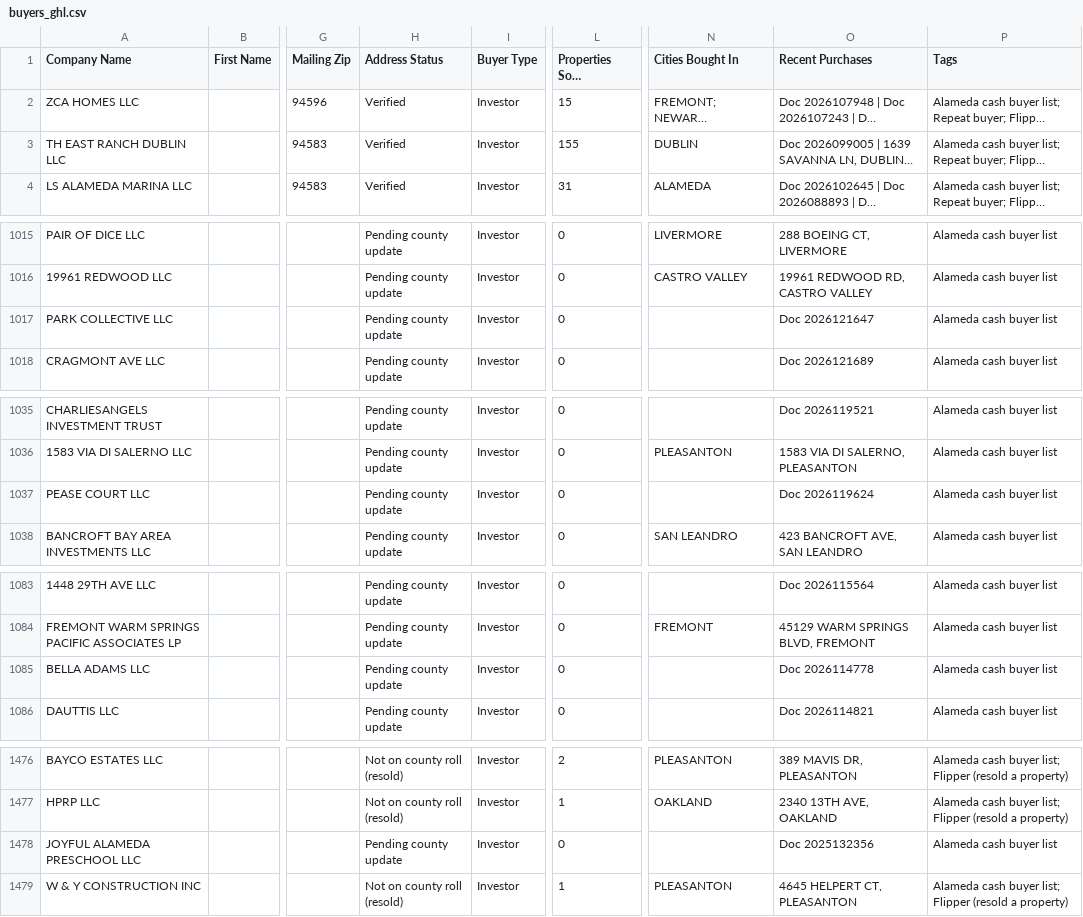
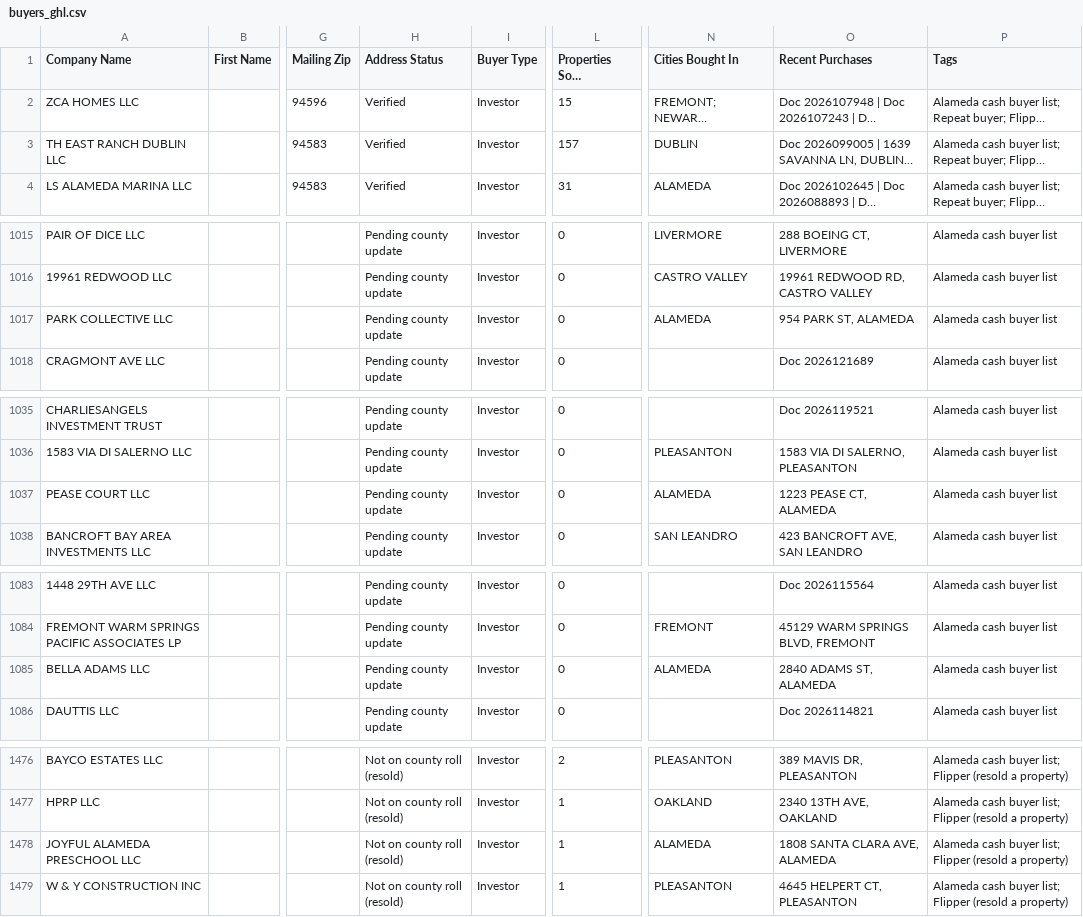
Before and after one commit to mralexdm/AlamedaCounty_Intel, a CSV file: dashboard/buyers_ghl.csv, drawn as a sheet; only a part is shown, gaps mark what is left out; long unchanged cells end in …; the diff covers the shown part only; the diff names each change by its address in the sheet, - before the commit and + after, or states it on an @@ line.

```diff
--- a/dashboard/buyers_ghl.csv
+++ b/dashboard/buyers_ghl.csv
-L3 (Properties Sold (Lookback)): 155
+L3 (Properties Sold (Lookback)): 157
-N1017 (Cities Bought In): (empty)
+N1017 (Cities Bought In): ALAMEDA
-O1017 (Recent Purchases): Doc 2026121647
+O1017 (Recent Purchases): 954 PARK ST, ALAMEDA
-N1037 (Cities Bought In): (empty)
+N1037 (Cities Bought In): ALAMEDA
-O1037 (Recent Purchases): Doc 2026119624
+O1037 (Recent Purchases): 1223 PEASE CT, ALAMEDA
-N1085 (Cities Bought In): (empty)
+N1085 (Cities Bought In): ALAMEDA
-O1085 (Recent Purchases): Doc 2026114778
+O1085 (Recent Purchases): 2840 ADAMS ST, ALAMEDA
-H1478 (Address Status): Pending county update
+H1478 (Address Status): Not on county roll (resold)
-L1478 (Properties Sold (Lookback)): 0
+L1478 (Properties Sold (Lookback)): 1
-N1478 (Cities Bought In): (empty)
+N1478 (Cities Bought In): ALAMEDA
-O1478 (Recent Purchases): Doc 2025132356
+O1478 (Recent Purchases): 1808 SANTA CLARA AVE, ALAMEDA
-P1478 (Tags): Alameda cash buyer list
+P1478 (Tags): Alameda cash buyer list; Flipper (resold a property)
```
Also changed, not shown: 4 added rows, 4 removed rows and 10 edited cells elsewhere in this file, data/buyers_ghl.csv, 11 other files.
